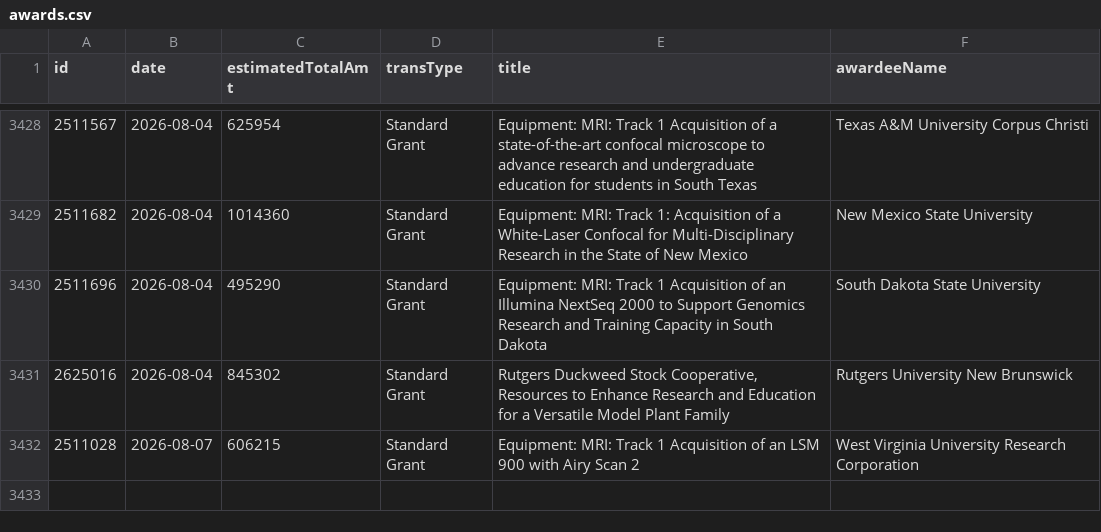
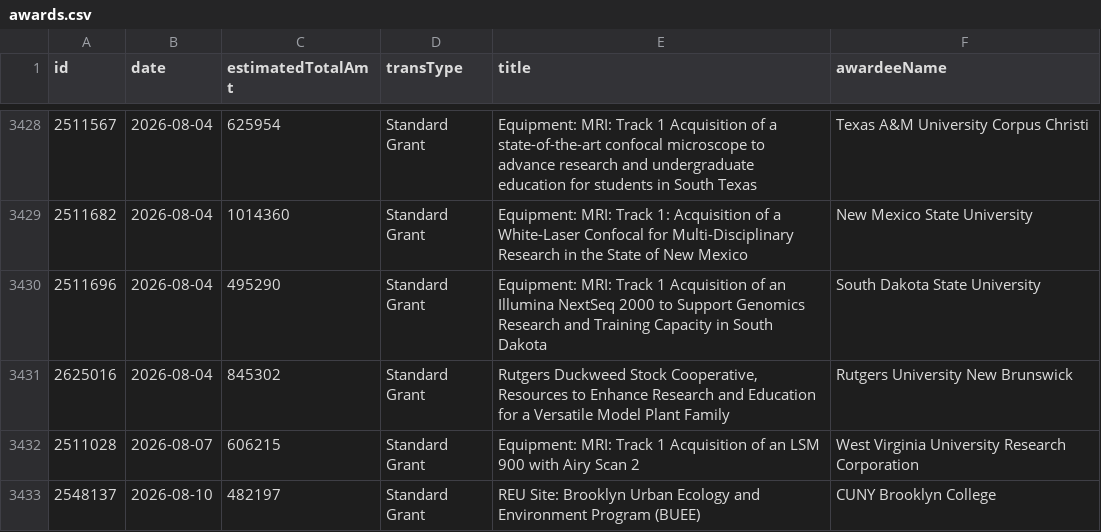
Before and after one commit to jpwolfson/science-funding-dashboard, a CSV file: data/nsf/bio/dbi/awards.csv, drawn as a sheet; only a part is shown, gaps mark what is left out; the diff names each change by its address in the sheet, - before the commit and + after, or states it on an @@ line.

```diff
--- a/data/nsf/bio/dbi/awards.csv
+++ b/data/nsf/bio/dbi/awards.csv
+row 3433: 2548137 | 2026-08-10 | 482197 | Standard Grant | REU Site: Brooklyn Urban Ecology and Environment Program (BUEE) | CUNY Brooklyn College
```
Also changed, not shown: 1 other file.
